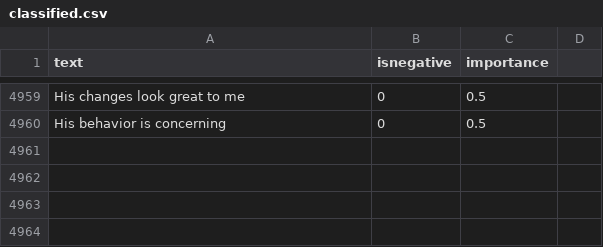
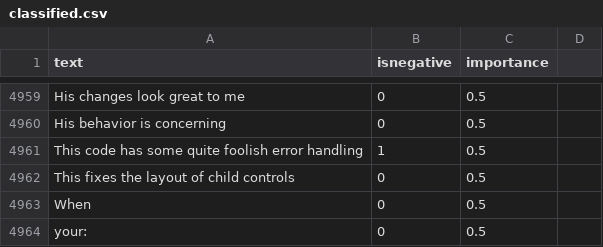
Before and after one commit to jonathanpeppers/inclusive-code-reviews-ml, a CSV file: comments/classified.csv, drawn as a sheet; only a part is shown, gaps mark what is left out.

Commit message:
Raise thresholds of existing tests (#145)
* Data to improve existing test %
* Test confidence 60% -> 65%
* Class 1 Precision 80% -> 82%

```diff
--- a/comments/classified.csv
+++ b/comments/classified.csv
@@ -4961 +4961,5 @@ His changes look great to me,0,0.5
 His behavior is concerning,0,0.5
+This code has some quite foolish error handling,1,0.5
+This fixes the layout of child controls,0,0.5
+When,0,0.5
+your:,0,0.5
```
Also changed, not shown: 2 other files.
